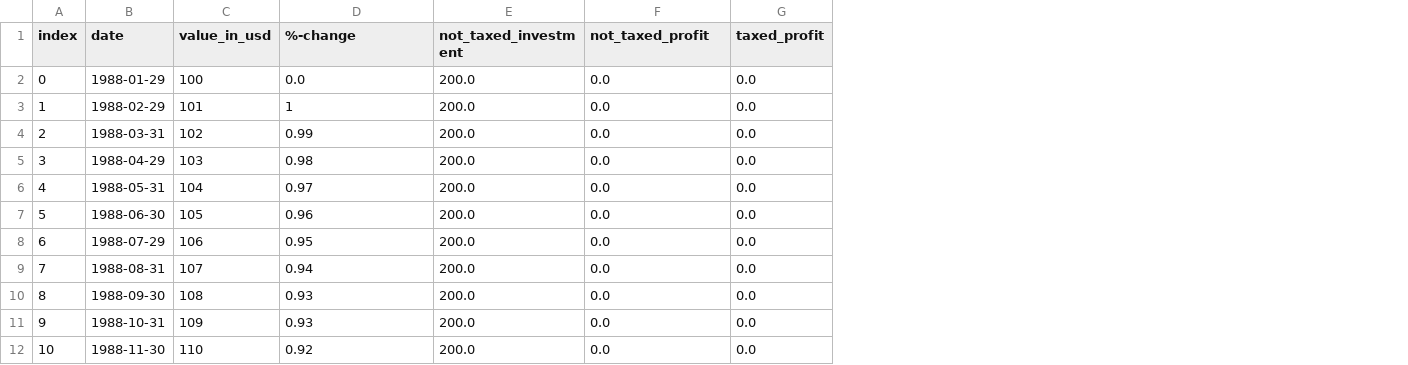
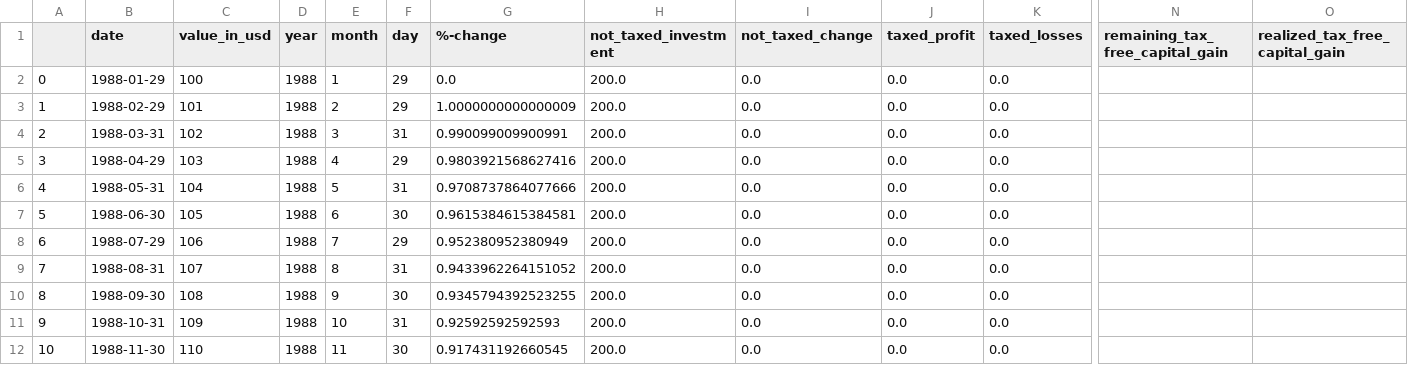
Before and after one commit to BeBaal/DHBW_Studienarbeit_Optimierung_Kapitalertragssteuer, a CSV file: Testfiles/Dataframe_Expected_Result_11_Months.CSV, drawn as a sheet; only a part is shown, gaps mark what is left out; addresses are those after the commit; the diff names each change by its address in the sheet, - before the commit and + after, or states it on an @@ line.

```diff
--- a/Testfiles/Dataframe_Expected_Result_11_Months.CSV
+++ b/Testfiles/Dataframe_Expected_Result_11_Months.CSV
+column D (year), rows 2-12: all 1988
+column E (month), rows 2-12: 1 | 2 | 3 | 4 | 5 | 6 | 7 | 8 | 9 | 10 | 11
+column F (day), rows 2-12: 29 | 29 | 31 | 29 | 31 | 30 | 29 | 31 | 30 | 31 | 30
+column K (taxed_losses), rows 2-12: all 0.0
+column N (remaining_tax_free_capital_gain), empty
+column O (realized_tax_free_capital_gain), empty
-A1: index
+A1: (empty)
-I1: not_taxed_profit
+I1: not_taxed_change
-G3 (%-change): 1
+G3 (%-change): 1.0000000000000009
-G4 (%-change): 0.99
+G4 (%-change): 0.990099009900991
-G5 (%-change): 0.98
+G5 (%-change): 0.9803921568627416
-G6 (%-change): 0.97
+G6 (%-change): 0.9708737864077666
-G7 (%-change): 0.96
+G7 (%-change): 0.9615384615384581
-G8 (%-change): 0.95
+G8 (%-change): 0.952380952380949
-G9 (%-change): 0.94
+G9 (%-change): 0.9433962264151052
-G10 (%-change): 0.93
+G10 (%-change): 0.9345794392523255
-G11 (%-change): 0.93
+G11 (%-change): 0.92592592592593
-G12 (%-change): 0.92
+G12 (%-change): 0.917431192660545
```
Also changed, not shown: Testfiles/Dataframe_Expected_Result_12_Months.CSV, Testfiles/Dataframe_Expected_Result_24_Months.CSV, 44 other files.
